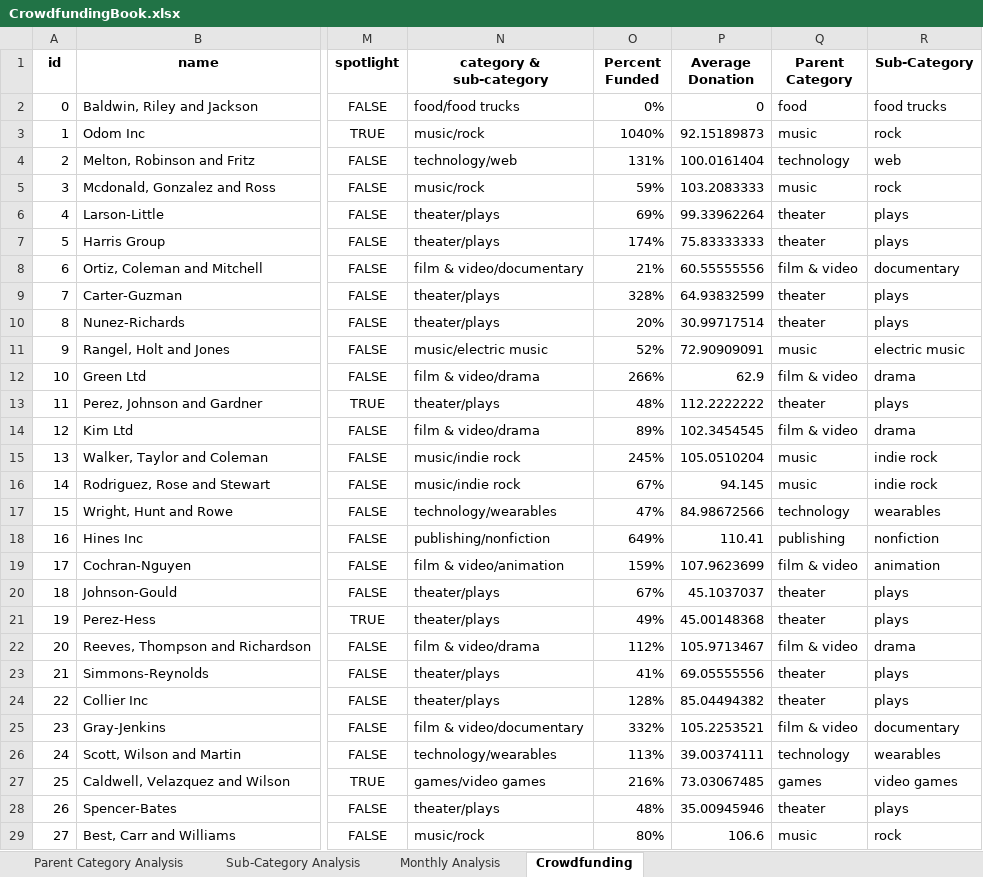
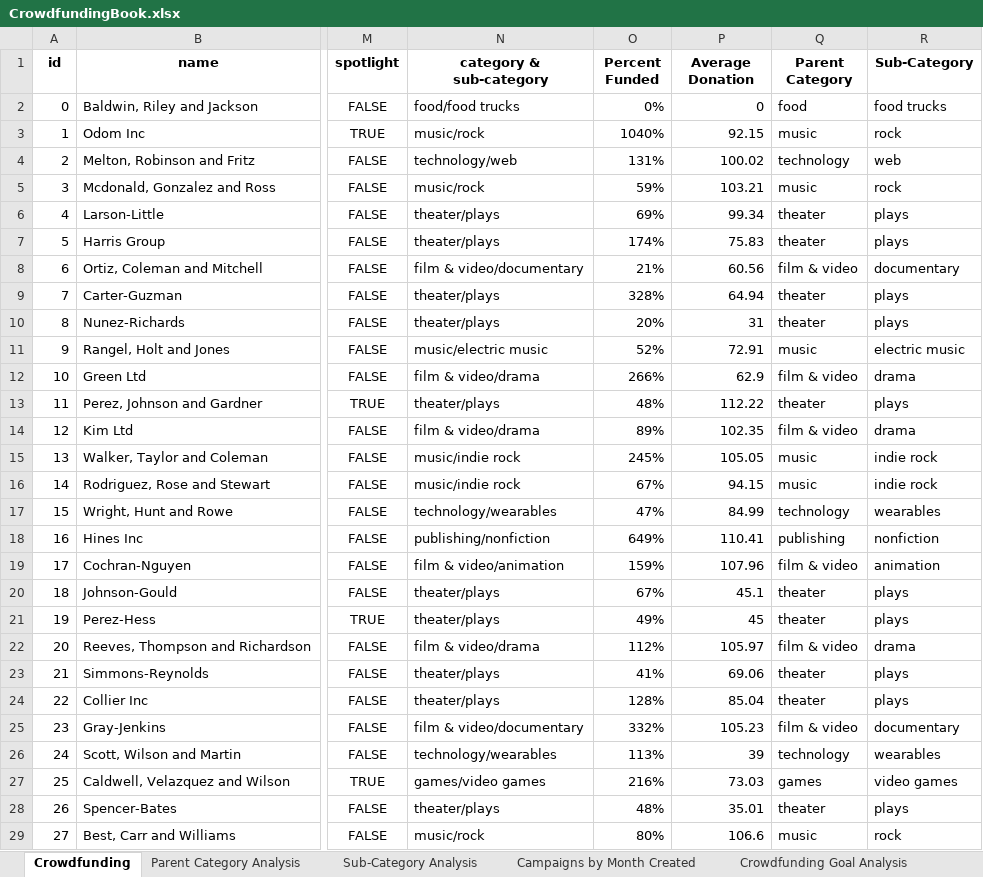
Before and after one commit to Jaeroc09/excel-challenge, an Excel workbook: CrowdfundingBook.xlsx, sheet Crowdfunding, drawn as a sheet; only a part is shown, gaps mark what is left out; values as stored, in another font and other column widths than the file's, no borders; conditional formats not drawn; the diff covers the shown part only; the diff names each change by its address in the sheet, - before the commit and + after, or states it on an @@ line.

```diff
--- a/CrowdfundingBook.xlsx (sheet Crowdfunding)
+++ b/CrowdfundingBook.xlsx (sheet Crowdfunding)
-sheet tab: Monthly Analysis
+sheet tab: Campaigns by Month Created
+sheet tab: Crowdfunding Goal Analysis
@@ sheet tab order changed: Crowdfunding | Parent Category Analysis | Sub-Category Analysis | Campaigns by Month Created | Crowdfunding Goal Analysis @@
-P3 (Average Donation): 92.15189873
+P3 (Average Donation): 92.15
-P4 (Average Donation): 100.0161404
+P4 (Average Donation): 100.02
-P5 (Average Donation): 103.2083333
+P5 (Average Donation): 103.21
-P6 (Average Donation): 99.33962264
+P6 (Average Donation): 99.34
-P7 (Average Donation): 75.83333333
+P7 (Average Donation): 75.83
-P8 (Average Donation): 60.55555556
+P8 (Average Donation): 60.56
-P9 (Average Donation): 64.93832599
+P9 (Average Donation): 64.94
-P10 (Average Donation): 30.99717514
+P10 (Average Donation): 31
-P11 (Average Donation): 72.90909091
+P11 (Average Donation): 72.91
-P13 (Average Donation): 112.2222222
+P13 (Average Donation): 112.22
-P14 (Average Donation): 102.3454545
+P14 (Average Donation): 102.35
-P15 (Average Donation): 105.0510204
+P15 (Average Donation): 105.05
-P16 (Average Donation): 94.145
+P16 (Average Donation): 94.15
-P17 (Average Donation): 84.98672566
+P17 (Average Donation): 84.99
-P19 (Average Donation): 107.9623699
+P19 (Average Donation): 107.96
-P20 (Average Donation): 45.1037037
+P20 (Average Donation): 45.1
-P21 (Average Donation): 45.00148368
+P21 (Average Donation): 45
-P22 (Average Donation): 105.9713467
+P22 (Average Donation): 105.97
-P23 (Average Donation): 69.05555556
+P23 (Average Donation): 69.06
-P24 (Average Donation): 85.04494382
+P24 (Average Donation): 85.04
-P25 (Average Donation): 105.2253521
+P25 (Average Donation): 105.23
-P26 (Average Donation): 39.00374111
+P26 (Average Donation): 39
-P27 (Average Donation): 73.03067485
+P27 (Average Donation): 73.03
-P28 (Average Donation): 35.00945946
+P28 (Average Donation): 35.01
```
Also changed, not shown: 897 edited cells elsewhere in this sheet, other sheet tabs, formulas that keep their value, charts or pictures, 1 other file.
